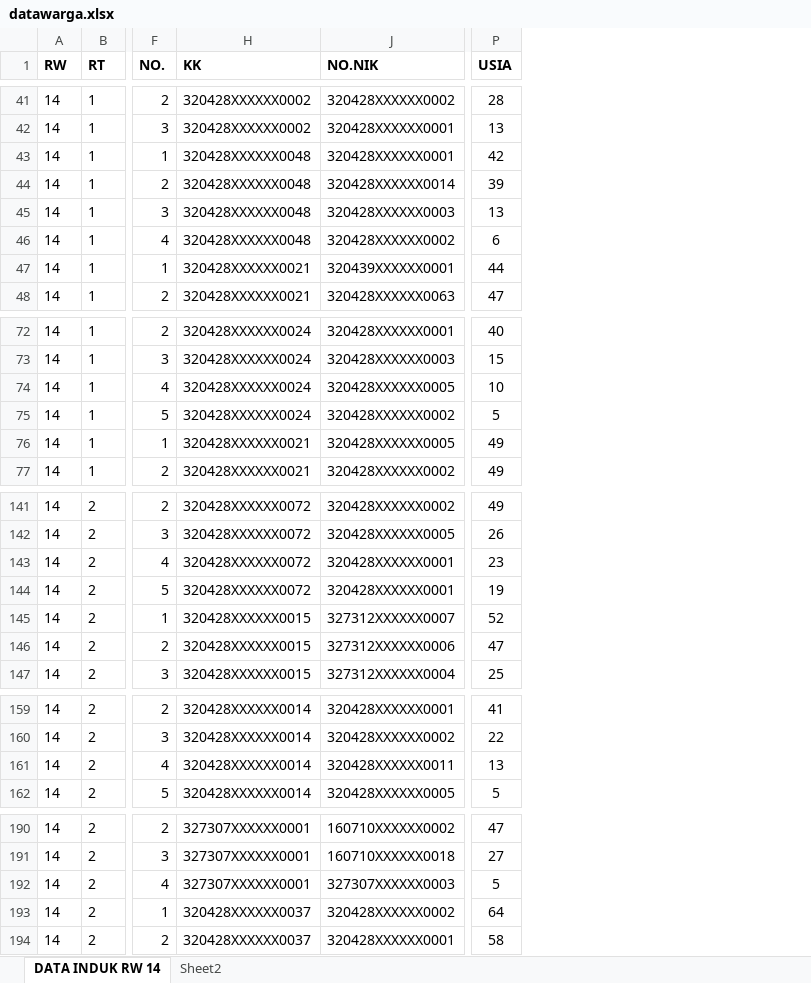
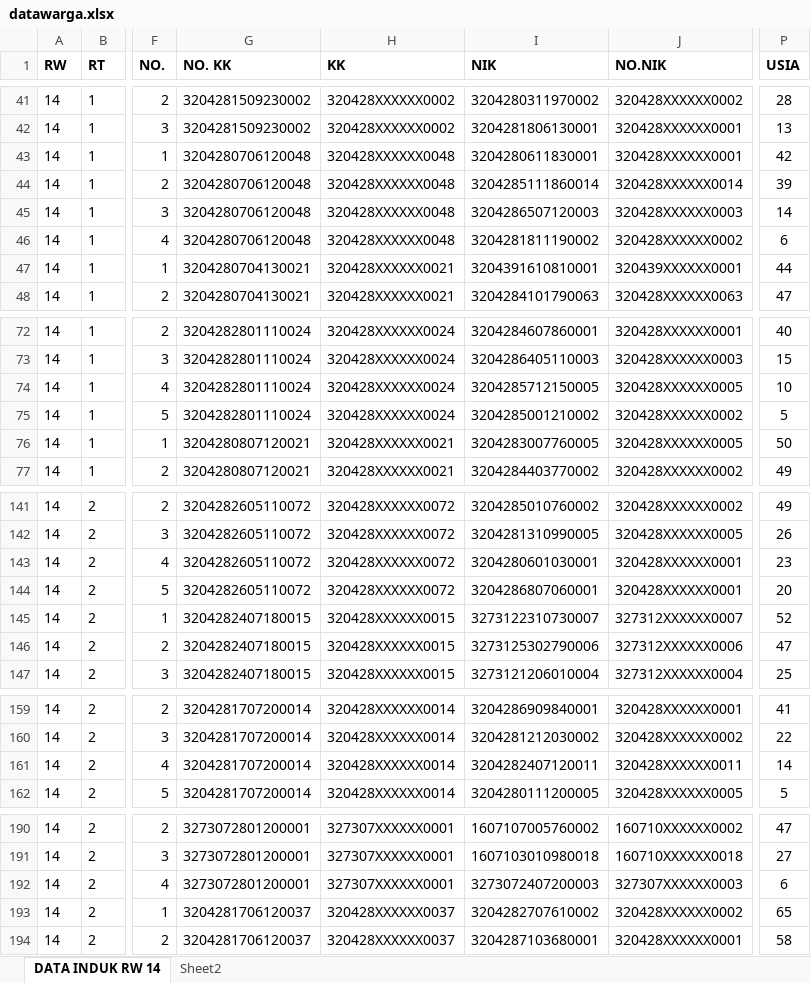
Before and after one commit to v4nper-lab/data_warga-rw14, an Excel workbook: datawarga.xlsx, sheet DATA INDUK RW 14, drawn as a sheet; only a part is shown, gaps mark what is left out; values as stored, in another font and other column widths than the file's, no borders; the diff covers the shown part only; the diff names each change by its address in the sheet, - before the commit and + after, or states it on an @@ line.

```diff
--- a/datawarga.xlsx (sheet DATA INDUK RW 14)
+++ b/datawarga.xlsx (sheet DATA INDUK RW 14)
@@ column G (NO. KK) unhidden, rows 41-48: 3204281509230002 | 3204281509230002 | 3204280706120048 | 3204280706120048 | 3204280706120048 | 3204280706120048 | 3204280704130021 | 3204280704130021; rows 72-77: 3204282801110024 | 3204282801110024 | 3204282801110024 | 3204282801110024 | 3204280807120021 | 3204280807120021; rows 141-147: 3204282605110072 | 3204282605110072 | 3204282605110072 | 3204282605110072 | 3204282407180015 | 3204282407180015 | 3204282407180015; rows 159-162: all 3204281707200014; rows 190-194: 3273072801200001 | 3273072801200001 | 3273072801200001 | 3204281706120037 | 3204281706120037 @@
@@ column I (NIK) unhidden, rows 41-48: 3204280311970002 | 3204281806130001 | 3204280611830001 | 3204285111860014 | 3204286507120003 | 3204281811190002 | 3204391610810001 | 3204284101790063; rows 72-77: 3204284607860001 | 3204286405110003 | 3204285712150005 | 3204285001210002 | 3204283007760005 | 3204284403770002; rows 141-147: 3204285010760002 | 3204281310990005 | 3204280601030001 | 3204286807060001 | 3273122310730007 | 3273125302790006 | 3273121206010004; rows 159-162: 3204286909840001 | 3204281212030002 | 3204282407120011 | 3204280111200005; rows 190-194: 1607107005760002 | 1607103010980018 | 3273072407200003 | 3204282707610002 | 3204287103680001 @@
-P45 (USIA): 13
+P45 (USIA): 14
-P76 (USIA): 49
+P76 (USIA): 50
-P144 (USIA): 19
+P144 (USIA): 20
-P161 (USIA): 13
+P161 (USIA): 14
-P192 (USIA): 5
+P192 (USIA): 6
-P193 (USIA): 64
+P193 (USIA): 65
```
Also changed, not shown: 11 added rows and 28 edited cells elsewhere in this sheet.
